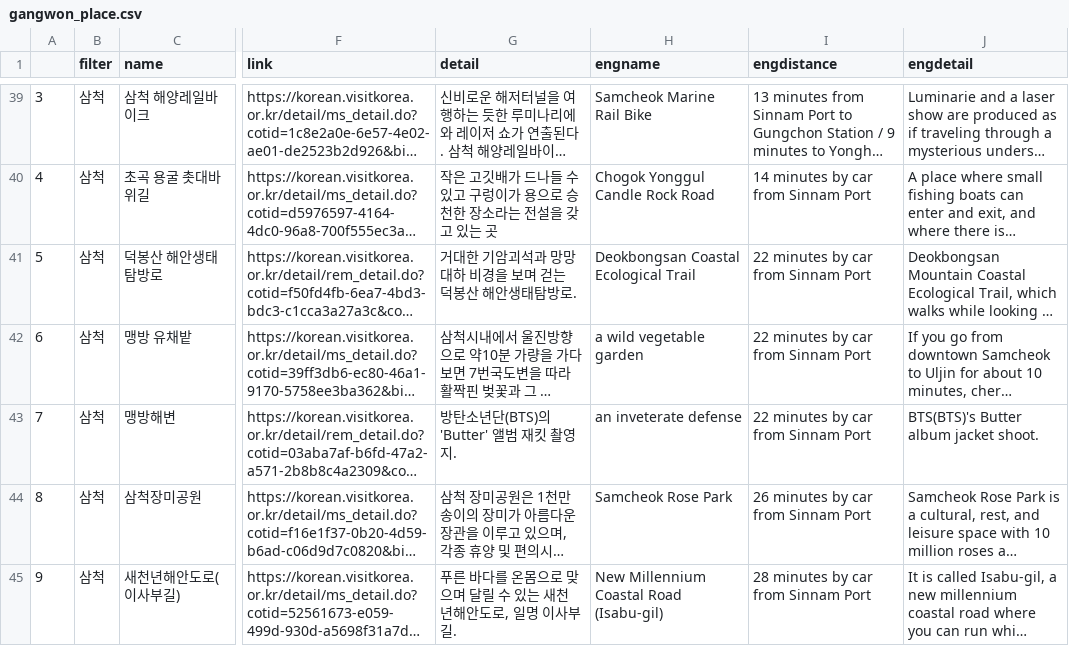
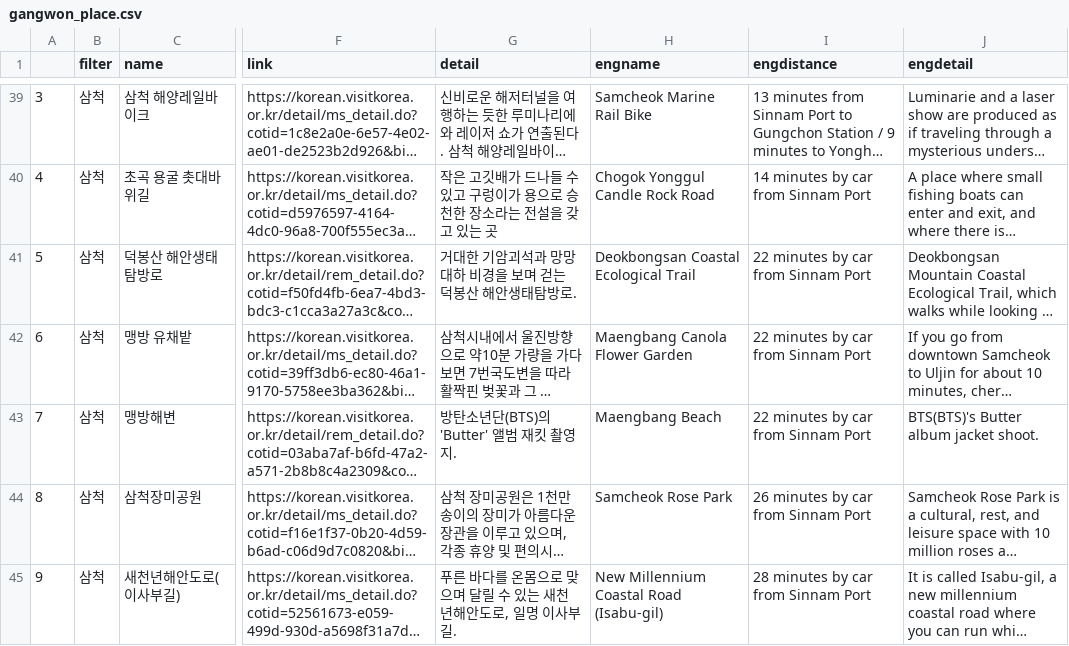
Before and after one commit to Multi-Drip/Drip, a CSV file: dist/gangwon_place.csv, drawn as a sheet; only a part is shown, gaps mark what is left out; long unchanged cells end in …; the diff covers the shown part only; the diff names each change by its address in the sheet, - before the commit and + after, or states it on an @@ line.

Commit message:
번역 수정

```diff
--- a/dist/gangwon_place.csv
+++ b/dist/gangwon_place.csv
-H42 (engname): a wild vegetable garden
+H42 (engname): Maengbang Canola Flower Garden
-H43 (engname): an inveterate defense
+H43 (engname): Maengbang Beach
```
Also changed, not shown: 11 edited cells elsewhere in this file.
